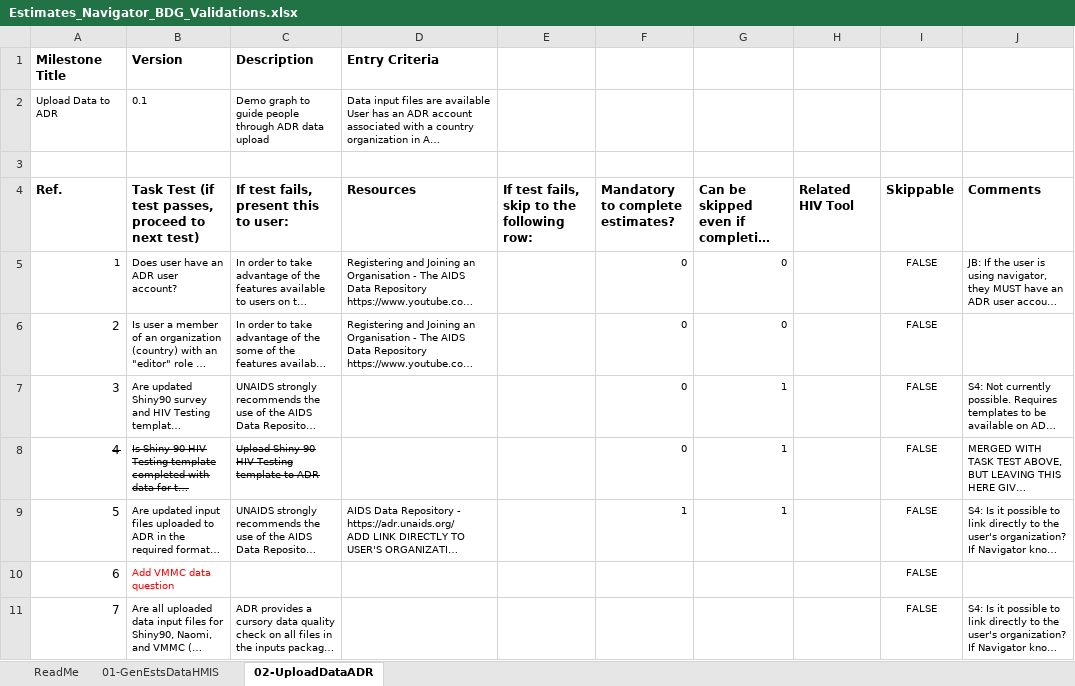
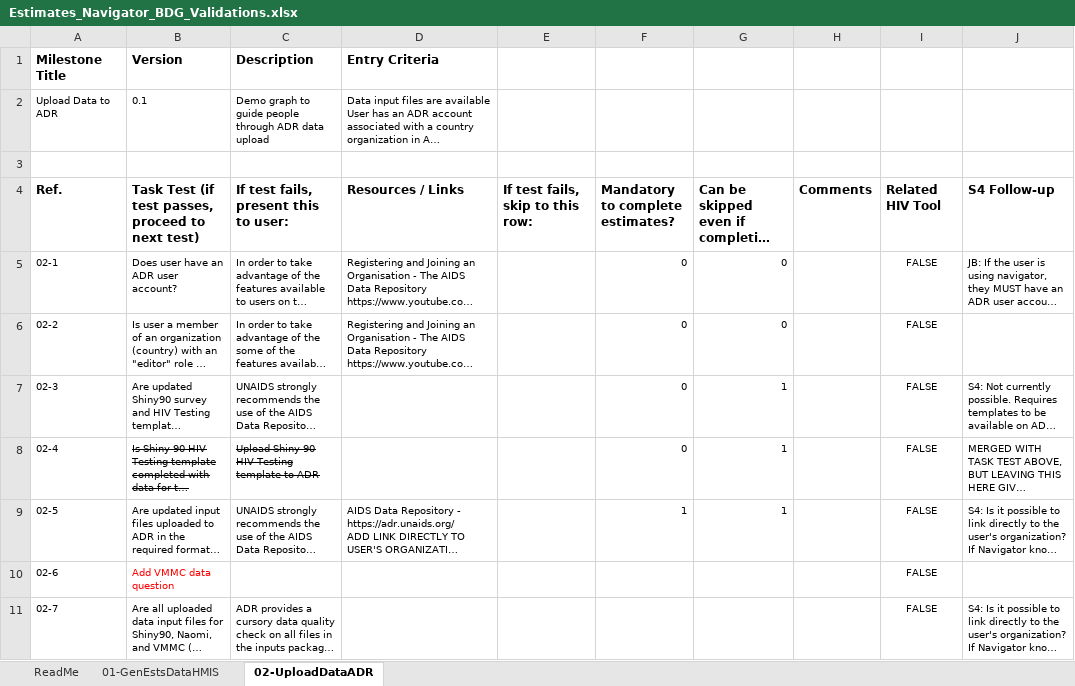
Before and after one commit to fjelltopp/navigator_engine, an Excel workbook: Estimates_Navigator_BDG_Validations.xlsx, sheet 02-UploadDataADR, drawn as a sheet; only a part is shown; long unchanged cells end in …; values as stored, in another font and other column widths than the file's, no borders; the diff names each change by its address in the sheet, - before the commit and + after, or states it on an @@ line.

Commit message:
NAV-38 format test data sheet

```diff
--- a/Estimates_Navigator_BDG_Validations.xlsx (sheet 02-UploadDataADR)
+++ b/Estimates_Navigator_BDG_Validations.xlsx (sheet 02-UploadDataADR)
-D4: Resources
+D4: Resources / Links
-E4: If test fails, skip to the following row:
+E4: If test fails, skip to this row:
-H4: Related HIV Tool
+H4: Comments
-I4: Skippable
+I4: Related HIV Tool
-J4: Comments
+J4: S4 Follow-up
-A5 (Ref.): 1
+A5 (Ref.): 02-1
-A6 (Ref.): 2
+A6 (Ref.): 02-2
@@ A6:A11 text size: smaller @@
-A7 (Ref.): 3
+A7 (Ref.): 02-3
-A8 (Ref.): 4
+A8 (Ref.): 02-4
-A8 strikethrough: on
+A8 strikethrough: off
-A9 (Ref.): 5
+A9 (Ref.): 02-5
-A10 (Ref.): 6
+A10 (Ref.): 02-6
-A11 (Ref.): 7
+A11 (Ref.): 02-7
```
